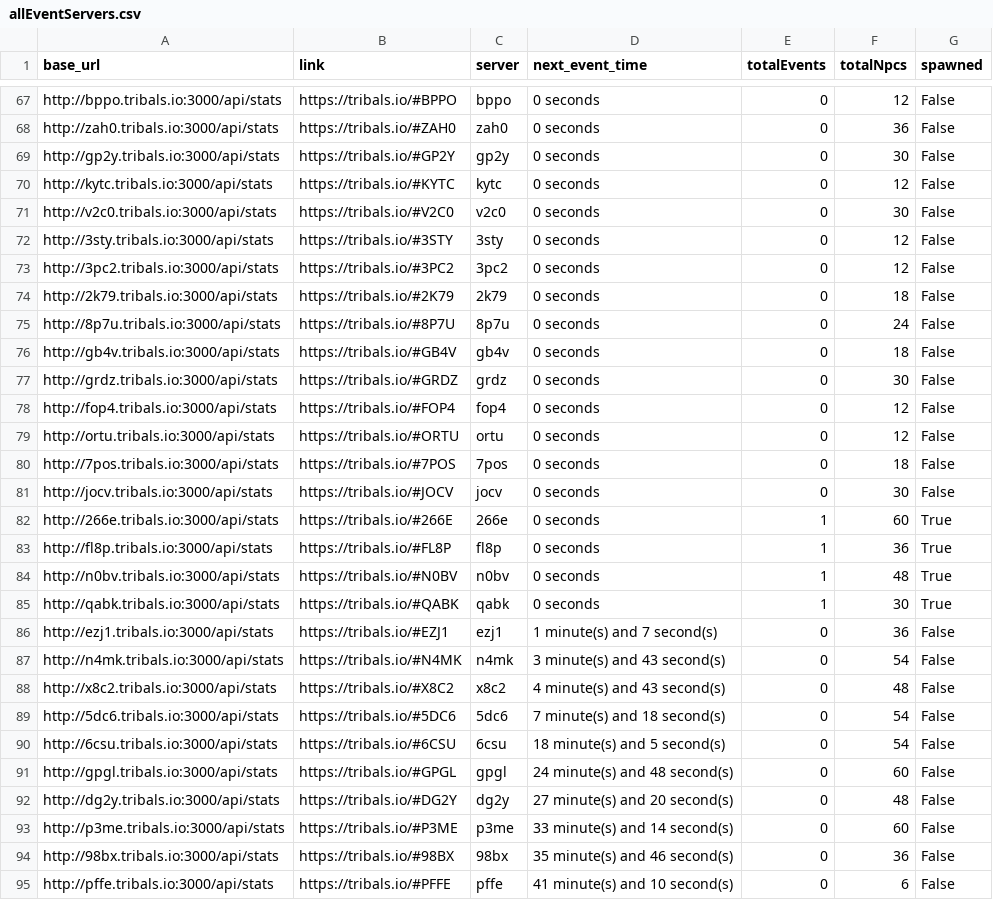
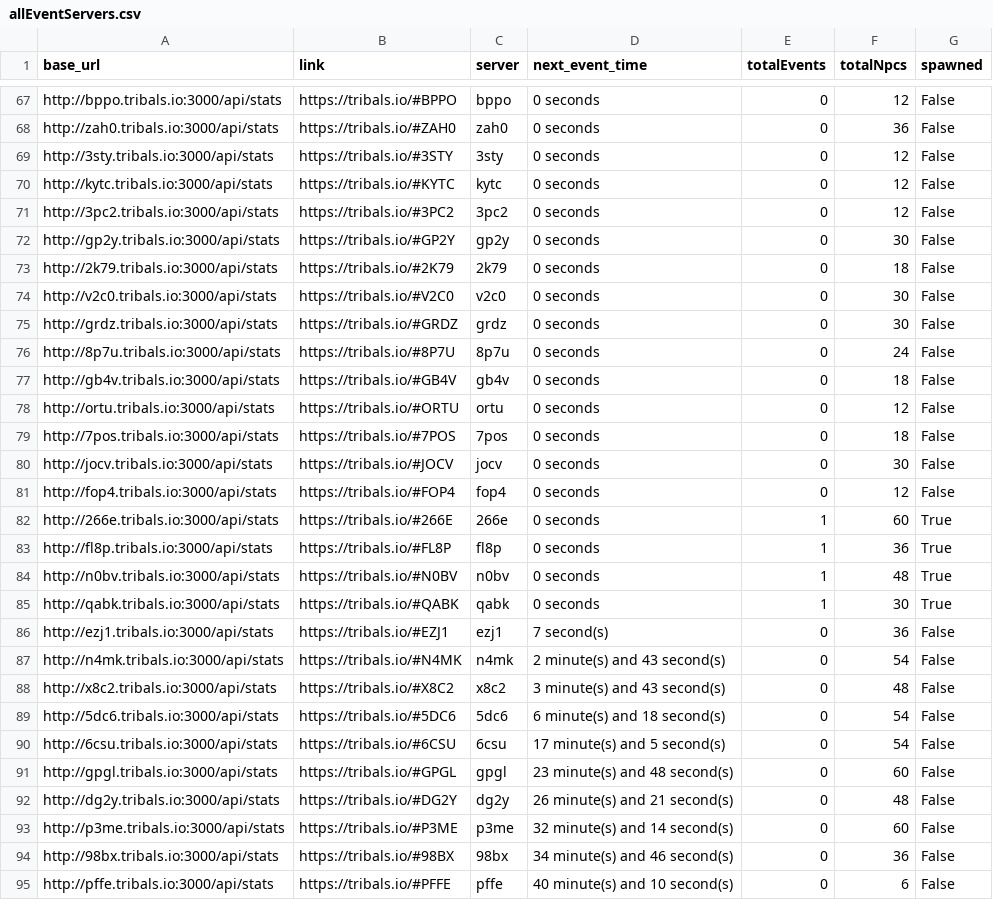
Before and after one commit to HCWcoder/adad, a CSV file: allEventServers.csv, drawn as a sheet; only a part is shown, gaps mark what is left out; the diff covers the shown part only.

```diff
--- a/allEventServers.csv
+++ b/allEventServers.csv
@@ -68,12 +68,11 @@ http://bppo.tribals.io:3000/api/stats,https://tribals.io/#BPPO,bppo,0 seconds,0,
 http://zah0.tribals.io:3000/api/stats,https://tribals.io/#ZAH0,zah0,0 seconds,0,36,False
+http://3sty.tribals.io:3000/api/stats,https://tribals.io/#3STY,3sty,0 seconds,0,12,False
+http://kytc.tribals.io:3000/api/stats,https://tribals.io/#KYTC,kytc,0 seconds,0,12,False
+http://3pc2.tribals.io:3000/api/stats,https://tribals.io/#3PC2,3pc2,0 seconds,0,12,False
 http://gp2y.tribals.io:3000/api/stats,https://tribals.io/#GP2Y,gp2y,0 seconds,0,30,False
-http://kytc.tribals.io:3000/api/stats,https://tribals.io/#KYTC,kytc,0 seconds,0,12,False
+http://2k79.tribals.io:3000/api/stats,https://tribals.io/#2K79,2k79,0 seconds,0,18,False
 http://v2c0.tribals.io:3000/api/stats,https://tribals.io/#V2C0,v2c0,0 seconds,0,30,False
-http://3sty.tribals.io:3000/api/stats,https://tribals.io/#3STY,3sty,0 seconds,0,12,False
-http://3pc2.tribals.io:3000/api/stats,https://tribals.io/#3PC2,3pc2,0 seconds,0,12,False
-http://2k79.tribals.io:3000/api/stats,https://tribals.io/#2K79,2k79,0 seconds,0,18,False
+http://grdz.tribals.io:3000/api/stats,https://tribals.io/#GRDZ,grdz,0 seconds,0,30,False
 http://8p7u.tribals.io:3000/api/stats,https://tribals.io/#8P7U,8p7u,0 seconds,0,24,False
 http://gb4v.tribals.io:3000/api/stats,https://tribals.io/#GB4V,gb4v,0 seconds,0,18,False
-http://grdz.tribals.io:3000/api/stats,https://tribals.io/#GRDZ,grdz,0 seconds,0,30,False
-http://fop4.tribals.io:3000/api/stats,https://tribals.io/#FOP4,fop4,0 seconds,0,12,False
 http://ortu.tribals.io:3000/api/stats,https://tribals.io/#ORTU,ortu,0 seconds,0,12,False
@@ -81,2 +80,3 @@ http://7pos.tribals.io:3000/api/stats,https://tribals.io/#7POS,7pos,0 seconds,0,
 http://jocv.tribals.io:3000/api/stats,https://tribals.io/#JOCV,jocv,0 seconds,0,30,False
+http://fop4.tribals.io:3000/api/stats,https://tribals.io/#FOP4,fop4,0 seconds,0,12,False
 http://266e.tribals.io:3000/api/stats,https://tribals.io/#266E,266e,0 seconds,1,60,True
@@ -85,11 +85,11 @@ http://n0bv.tribals.io:3000/api/stats,https://tribals.io/#N0BV,n0bv,0 seconds,1,
 http://qabk.tribals.io:3000/api/stats,https://tribals.io/#QABK,qabk,0 seconds,1,30,True
-http://ezj1.tribals.io:3000/api/stats,https://tribals.io/#EZJ1,ezj1,1 minute(s) and 7 second(s),0,36,False
-http://n4mk.tribals.io:3000/api/stats,https://tribals.io/#N4MK,n4mk,3 minute(s) and 43 second(s),0,54,False
-http://x8c2.tribals.io:3000/api/stats,https://tribals.io/#X8C2,x8c2,4 minute(s) and 43 second(s),0,48,False
-http://5dc6.tribals.io:3000/api/stats,https://tribals.io/#5DC6,5dc6,7 minute(s) and 18 second(s),0,54,False
-http://6csu.tribals.io:3000/api/stats,https://tribals.io/#6CSU,6csu,18 minute(s) and 5 second(s),0,54,False
-http://gpgl.tribals.io:3000/api/stats,https://tribals.io/#GPGL,gpgl,24 minute(s) and 48 second(s),0,60,False
-http://dg2y.tribals.io:3000/api/stats,https://tribals.io/#DG2Y,dg2y,27 minute(s) and 20 second(s),0,48,False
-http://p3me.tribals.io:3000/api/stats,https://tribals.io/#P3ME,p3me,33 minute(s) and 14 second(s),0,60,False
-http://98bx.tribals.io:3000/api/stats,https://tribals.io/#98BX,98bx,35 minute(s) and 46 second(s),0,36,False
-http://pffe.tribals.io:3000/api/stats,https://tribals.io/#PFFE,pffe,41 minute(s) and 10 second(s),0,6,False
+http://ezj1.tribals.io:3000/api/stats,https://tribals.io/#EZJ1,ezj1,7 second(s),0,36,False
+http://n4mk.tribals.io:3000/api/stats,https://tribals.io/#N4MK,n4mk,2 minute(s) and 43 second(s),0,54,False
+http://x8c2.tribals.io:3000/api/stats,https://tribals.io/#X8C2,x8c2,3 minute(s) and 43 second(s),0,48,False
+http://5dc6.tribals.io:3000/api/stats,https://tribals.io/#5DC6,5dc6,6 minute(s) and 18 second(s),0,54,False
+http://6csu.tribals.io:3000/api/stats,https://tribals.io/#6CSU,6csu,17 minute(s) and 5 second(s),0,54,False
+http://gpgl.tribals.io:3000/api/stats,https://tribals.io/#GPGL,gpgl,23 minute(s) and 48 second(s),0,60,False
+http://dg2y.tribals.io:3000/api/stats,https://tribals.io/#DG2Y,dg2y,26 minute(s) and 21 second(s),0,48,False
+http://p3me.tribals.io:3000/api/stats,https://tribals.io/#P3ME,p3me,32 minute(s) and 14 second(s),0,60,False
+http://98bx.tribals.io:3000/api/stats,https://tribals.io/#98BX,98bx,34 minute(s) and 46 second(s),0,36,False
+http://pffe.tribals.io:3000/api/stats,https://tribals.io/#PFFE,pffe,40 minute(s) and 10 second(s),0,6,False
```
Also changed, not shown: 1 added row, 1 removed row, 27 moved rows and 3 edited cells elsewhere in this file.
